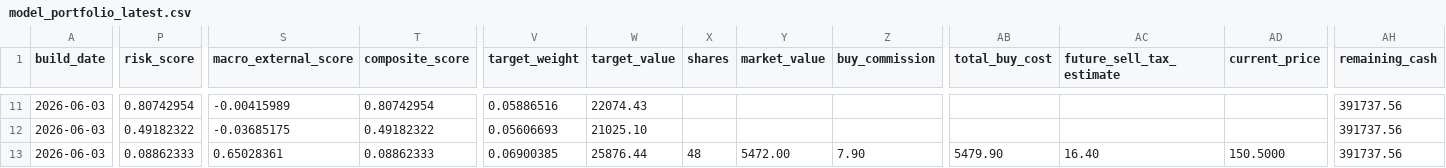
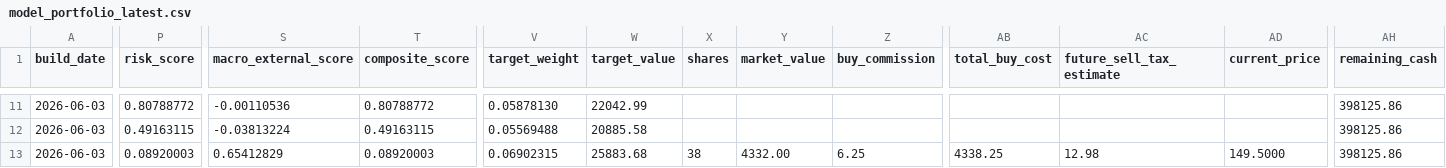
Before and after one commit to TonyTCFu/futienchun-com-dashboard, a CSV file: data/model_portfolio_latest.csv, drawn as a sheet; only a part is shown, gaps mark what is left out; the diff covers the shown part only; the diff names each change by its address in the sheet, - before the commit and + after, or states it on an @@ line.

```diff
--- a/data/model_portfolio_latest.csv
+++ b/data/model_portfolio_latest.csv
-P11 (risk_score): 0.80742954
+P11 (risk_score): 0.80788772
-S11 (macro_external_score): -0.00415989
+S11 (macro_external_score): -0.00110536
-T11 (composite_score): 0.80742954
+T11 (composite_score): 0.80788772
-V11 (target_weight): 0.05886516
+V11 (target_weight): 0.05878130
-W11 (target_value): 22074.43
+W11 (target_value): 22042.99
-AH11:AH13 (remaining_cash): 391737.56
+AH11:AH13 (remaining_cash): 398125.86
-P12 (risk_score): 0.49182322
+P12 (risk_score): 0.49163115
-S12 (macro_external_score): -0.03685175
+S12 (macro_external_score): -0.03813224
-T12 (composite_score): 0.49182322
+T12 (composite_score): 0.49163115
-V12 (target_weight): 0.05606693
+V12 (target_weight): 0.05569488
-W12 (target_value): 21025.10
+W12 (target_value): 20885.58
-P13 (risk_score): 0.08862333
+P13 (risk_score): 0.08920003
-S13 (macro_external_score): 0.65028361
+S13 (macro_external_score): 0.65412829
-T13 (composite_score): 0.08862333
+T13 (composite_score): 0.08920003
-V13 (target_weight): 0.06900385
+V13 (target_weight): 0.06902315
-W13 (target_value): 25876.44
+W13 (target_value): 25883.68
-X13 (shares): 48
+X13 (shares): 38
-Y13 (market_value): 5472.00
+Y13 (market_value): 4332.00
-Z13 (buy_commission): 7.90
+Z13 (buy_commission): 6.25
-AB13 (total_buy_cost): 5479.90
+AB13 (total_buy_cost): 4338.25
-AC13 (future_sell_tax_estimate): 16.40
+AC13 (future_sell_tax_estimate): 12.98
-AD13 (current_price): 150.5000
+AD13 (current_price): 149.5000
```
Also changed, not shown: 115 edited cells elsewhere in this file, data/model_portfolio_2026-06-03.csv, 5 other files.
